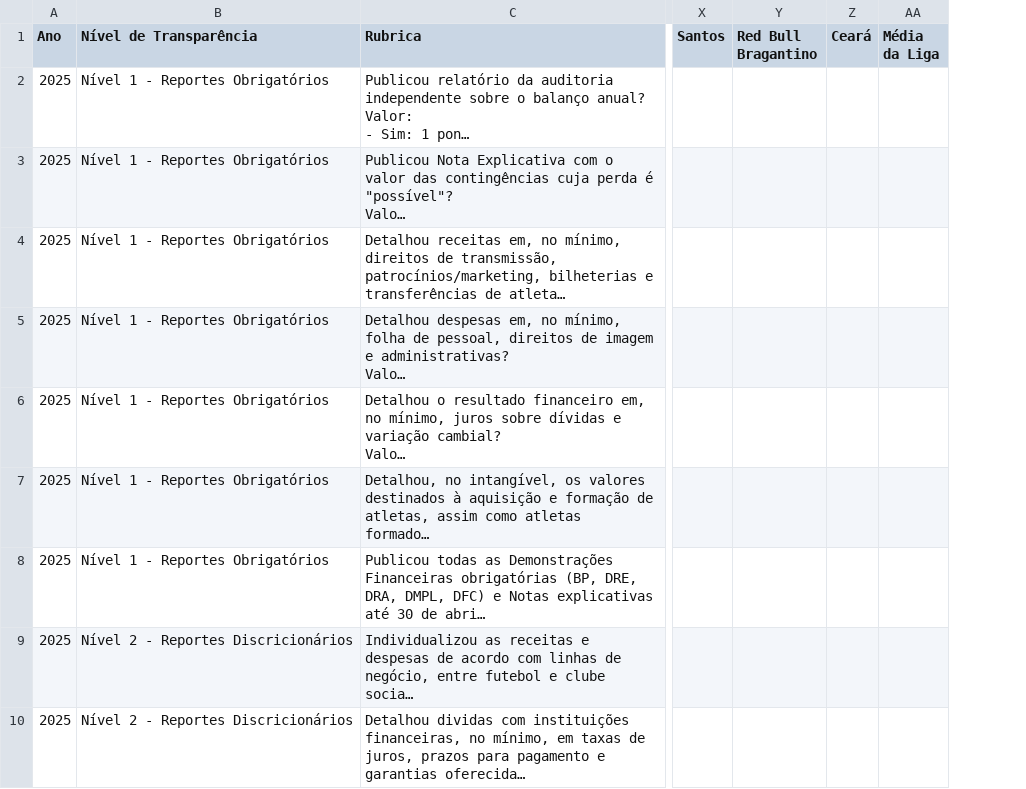
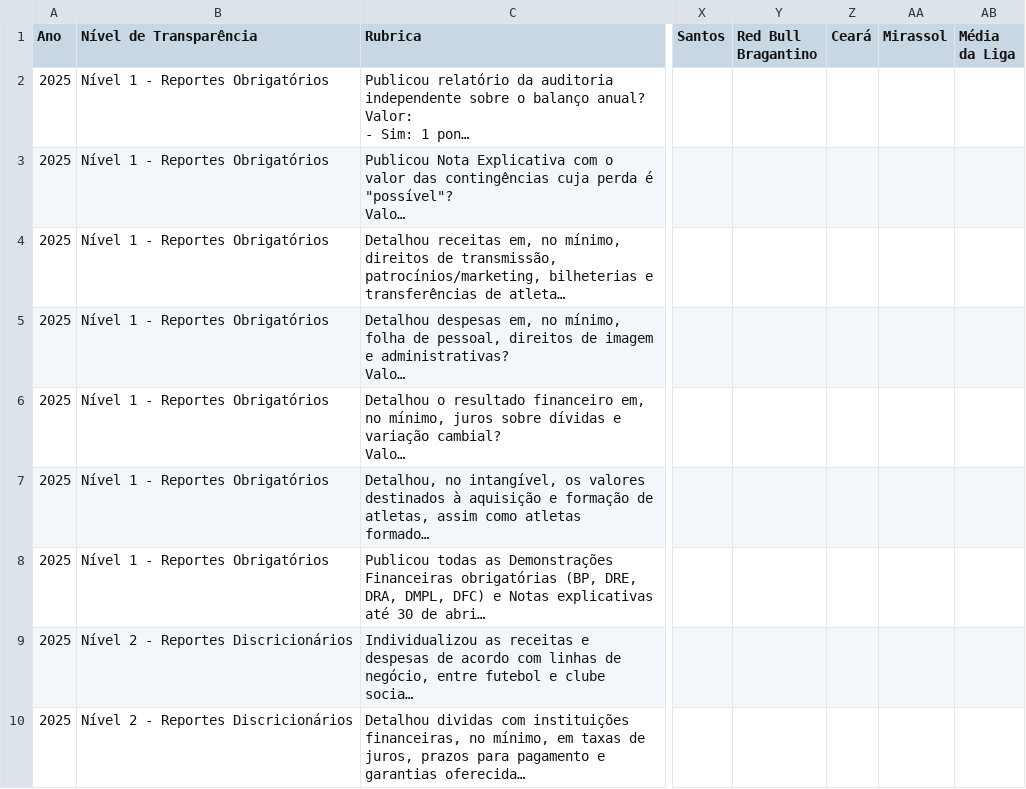
Before and after one commit to JAmerico1898/football-clubs-financials, a CSV file: public/data/Transparência.csv, drawn as a sheet; only a part is shown, gaps mark what is left out; long unchanged cells end in …; the diff names each change by its address in the sheet, - before the commit and + after, or states it on an @@ line.

```diff
--- a/public/data/Transparência.csv
+++ b/public/data/Transparência.csv
+column AA (Mirassol), empty
```
Also changed, not shown: 18 other files.
